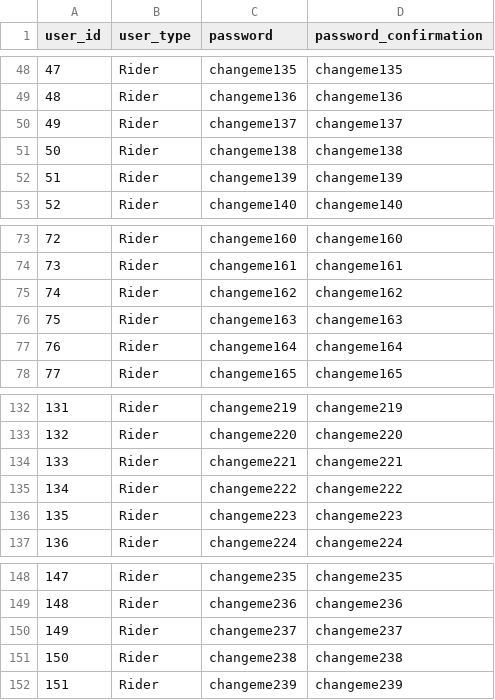
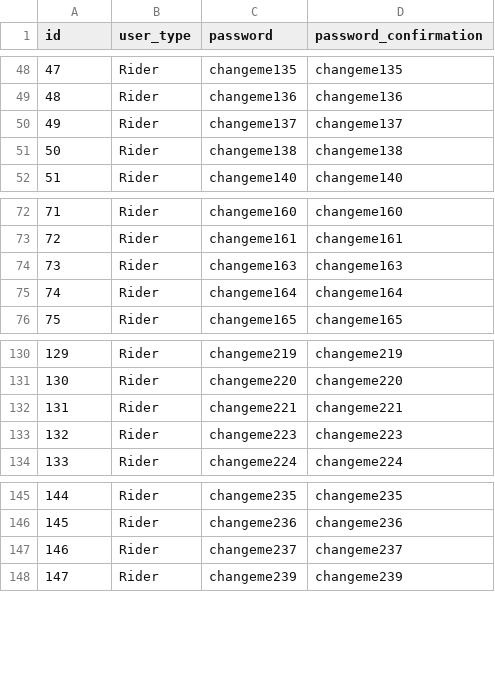
Before and after one commit to aguestuser/bks_on_rails, a CSV file: app/io/import/riders/accounts.csv, drawn as a sheet; only a part is shown, gaps mark what is left out; the diff names each change by its address in the sheet, - before the commit and + after, or states it on an @@ line.

```diff
--- a/app/io/import/riders/accounts.csv
+++ b/app/io/import/riders/accounts.csv
@@ column A (id) renumbered from row 1 down @@
-row 52: 51 | Rider | changeme139 | changeme139
-row 75: 74 | Rider | changeme162 | changeme162
-row 135: 134 | Rider | changeme222 | changeme222
-row 151: 150 | Rider | changeme238 | changeme238
```
Also changed, not shown: app/io/import/riders/equipment_sets.csv, app/io/import/riders/locations.csv, 4 other files.
